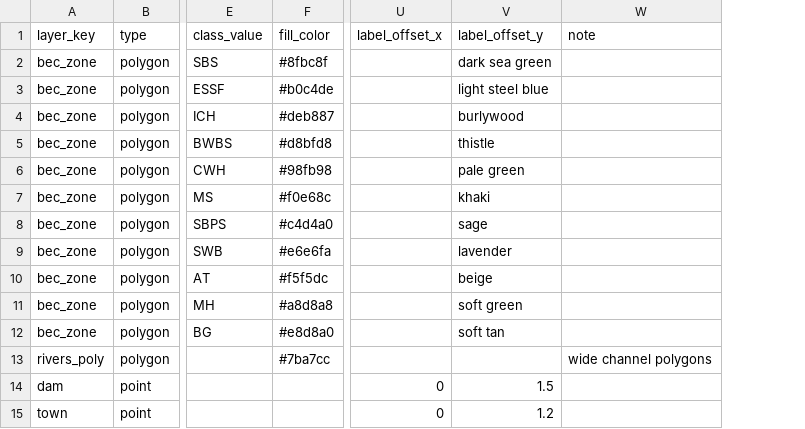
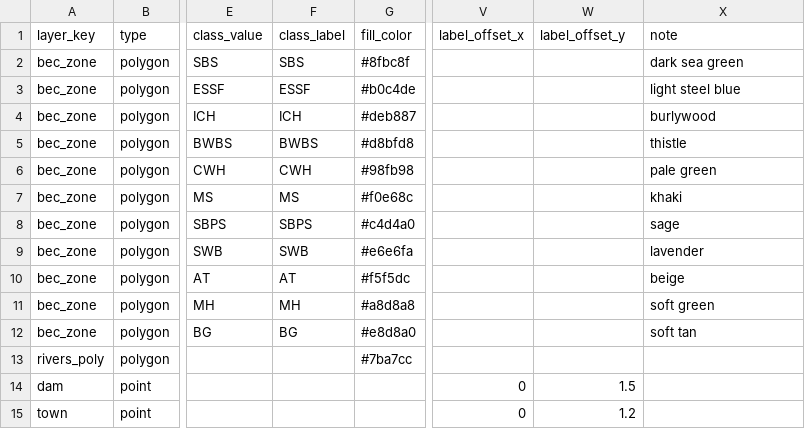
Before and after one commit to NewGraphEnvironment/gq, a CSV file: inst/registry/reg_csv_custom.csv, drawn as a sheet; only a part is shown, gaps mark what is left out; addresses are those after the commit; the diff names each change by its address in the sheet, - before the commit and + after, or states it on an @@ line.

```diff
--- a/inst/registry/reg_csv_custom.csv
+++ b/inst/registry/reg_csv_custom.csv
+column F (class_label), rows 2-12: SBS | ESSF | ICH | BWBS | CWH | MS | SBPS | SWB | AT | MH | BG
-W2 (label_offset_y): dark sea green
+W2 (label_offset_y): (empty)
-X2 (note): (empty)
+X2 (note): dark sea green
-W3 (label_offset_y): light steel blue
+W3 (label_offset_y): (empty)
-X3 (note): (empty)
+X3 (note): light steel blue
-W4 (label_offset_y): burlywood
+W4 (label_offset_y): (empty)
-X4 (note): (empty)
+X4 (note): burlywood
-W5 (label_offset_y): thistle
+W5 (label_offset_y): (empty)
-X5 (note): (empty)
+X5 (note): thistle
-W6 (label_offset_y): pale green
+W6 (label_offset_y): (empty)
-X6 (note): (empty)
+X6 (note): pale green
-W7 (label_offset_y): khaki
+W7 (label_offset_y): (empty)
-X7 (note): (empty)
+X7 (note): khaki
-W8 (label_offset_y): sage
+W8 (label_offset_y): (empty)
-X8 (note): (empty)
+X8 (note): sage
-W9 (label_offset_y): lavender
+W9 (label_offset_y): (empty)
-X9 (note): (empty)
+X9 (note): lavender
-W10 (label_offset_y): beige
+W10 (label_offset_y): (empty)
-X10 (note): (empty)
+X10 (note): beige
-W11 (label_offset_y): soft green
+W11 (label_offset_y): (empty)
-X11 (note): (empty)
+X11 (note): soft green
-W12 (label_offset_y): soft tan
+W12 (label_offset_y): (empty)
-X12 (note): (empty)
+X12 (note): soft tan
-X13 (note): wide channel polygons
+X13 (note): (empty)
```
Also changed, not shown: 7 other files.
